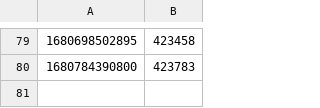
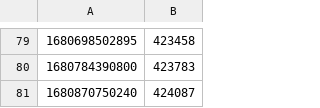
Before and after one commit to eunsour/leetcode, a CSV file: outputs/leetcode_ranking.csv, drawn as a sheet; only a part is shown, gaps mark what is left out.

Commit message:
Upload file

```diff
--- a/outputs/leetcode_ranking.csv
+++ b/outputs/leetcode_ranking.csv
@@ -80 +80,2 @@
 1680784390800,423783
+1680870750240,424087
```
